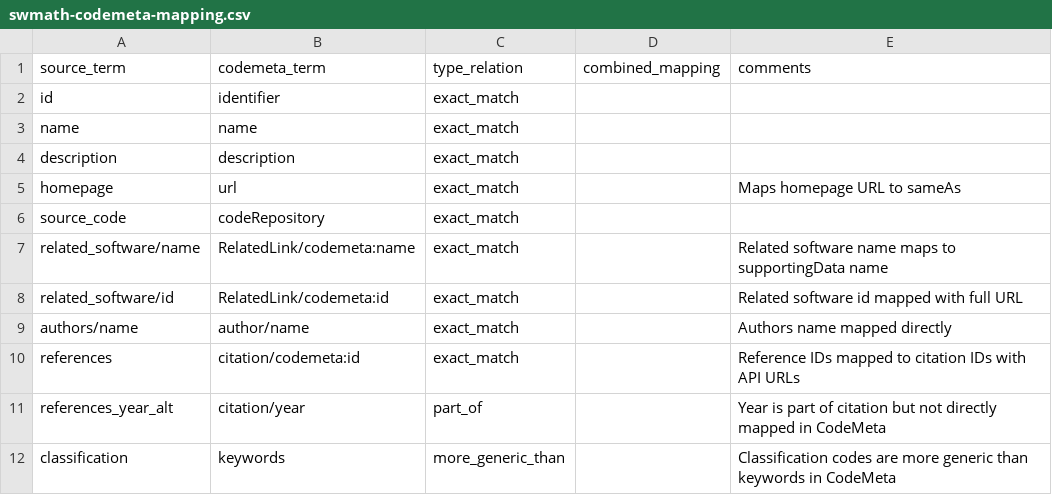
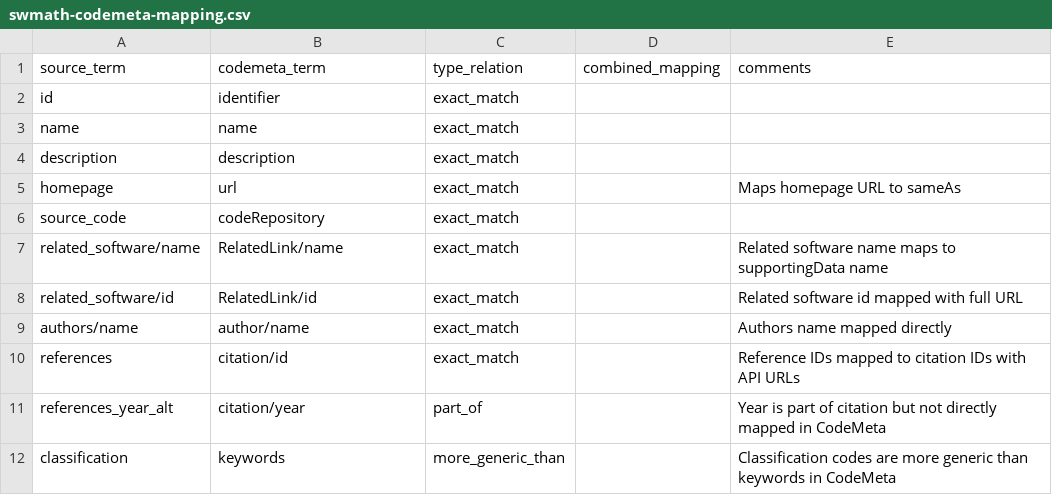
Before and after one commit to codemeta/codemeta, a CSV file: crosswalks-sssom/swmath/swmath-codemeta-mapping.csv, drawn as a sheet.

Commit message:
fixing a few terms

```diff
--- a/crosswalks-sssom/swmath/swmath-codemeta-mapping.csv
+++ b/crosswalks-sssom/swmath/swmath-codemeta-mapping.csv
@@ -6,6 +6,6 @@ homepage,url,exact_match,,"Maps homepage URL to sameAs"
 source_code,codeRepository,exact_match,,
-related_software/name,RelatedLink/codemeta:name,exact_match,,"Related software name maps to supportingData name"
-related_software/id,RelatedLink/codemeta:id,exact_match,,"Related software id mapped with full URL"
+related_software/name,RelatedLink/name,exact_match,,"Related software name maps to supportingData name"
+related_software/id,RelatedLink/id,exact_match,,"Related software id mapped with full URL"
 authors/name,author/name,exact_match,,"Authors name mapped directly"
-references,citation/codemeta:id,exact_match,,"Reference IDs mapped to citation IDs with API URLs"
+references,citation/id,exact_match,,"Reference IDs mapped to citation IDs with API URLs"
 references_year_alt,citation/year,part_of,,"Year is part of citation but not directly mapped in CodeMeta"
```
